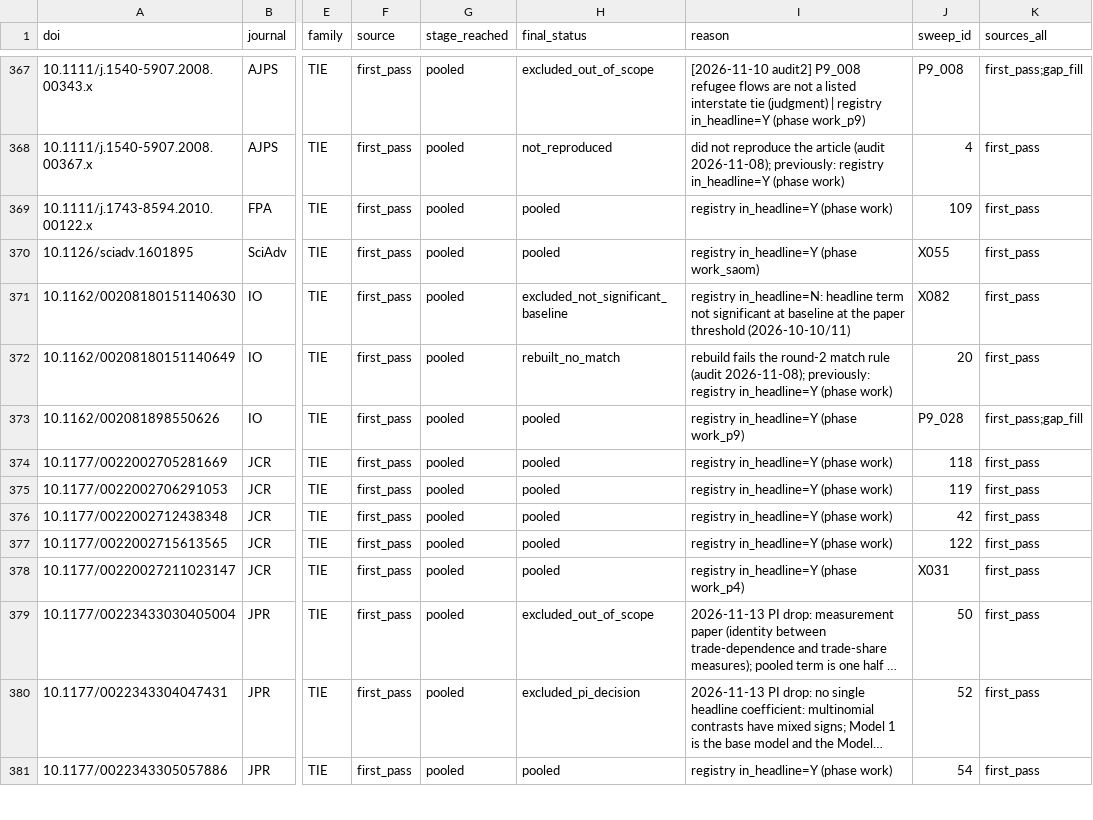
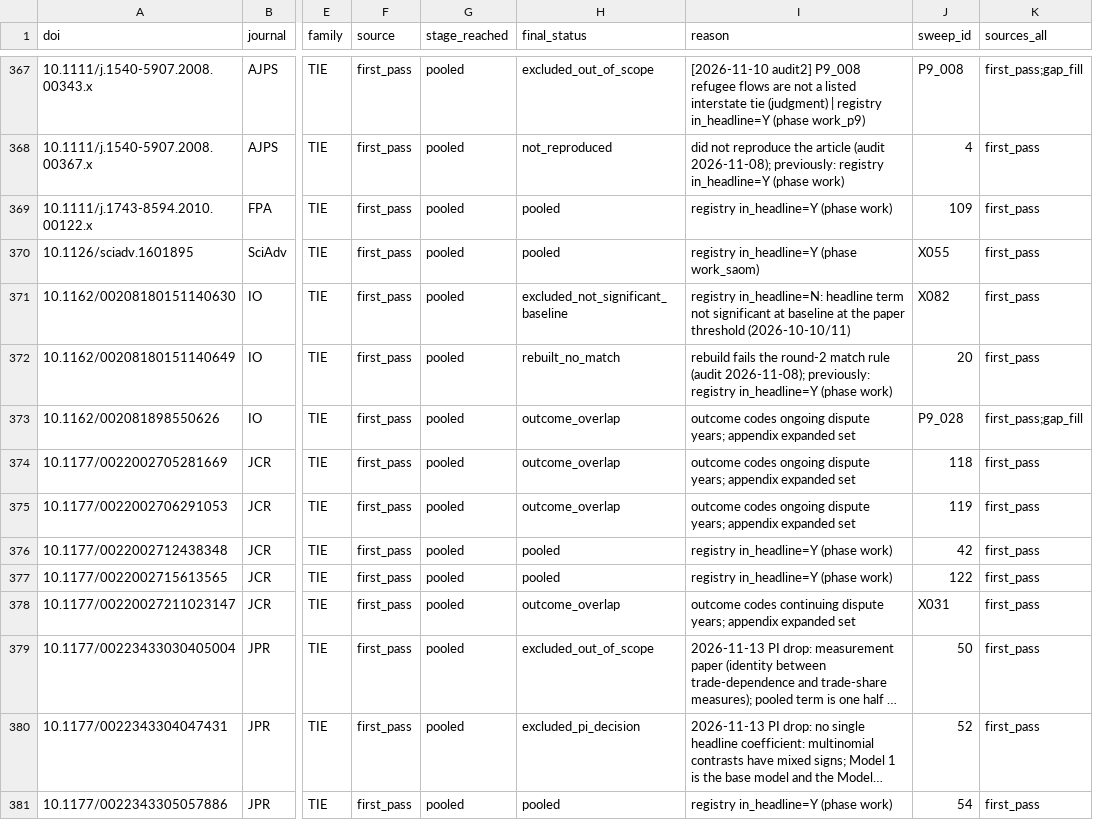
Before and after one commit to jfedgerton/war_network_reconfiguration, a CSV file: code/04_replication_sweep/study_flow.csv, drawn as a sheet; only a part is shown, gaps mark what is left out; long unchanged cells end in …; the diff covers the shown part only; the diff names each change by its address in the sheet, - before the commit and + after, or states it on an @@ line.

```diff
--- a/code/04_replication_sweep/study_flow.csv
+++ b/code/04_replication_sweep/study_flow.csv
-H373:H375 (final_status): pooled
+H373:H375 (final_status): outcome_overlap
-I373 (reason): registry in_headline=Y (phase work_p9)
+I373 (reason): outcome codes ongoing dispute years; appendix expanded set
-I374:I375 (reason): registry in_headline=Y (phase work)
+I374:I375 (reason): outcome codes ongoing dispute years; appendix expanded set
-H378 (final_status): pooled
+H378 (final_status): outcome_overlap
-I378 (reason): registry in_headline=Y (phase work_p4)
+I378 (reason): outcome codes continuing dispute years; appendix expanded set
```
Also changed, not shown: 68 edited cells elsewhere in this file, code/04_replication_sweep/study_table_labels.csv, 30 other files.
